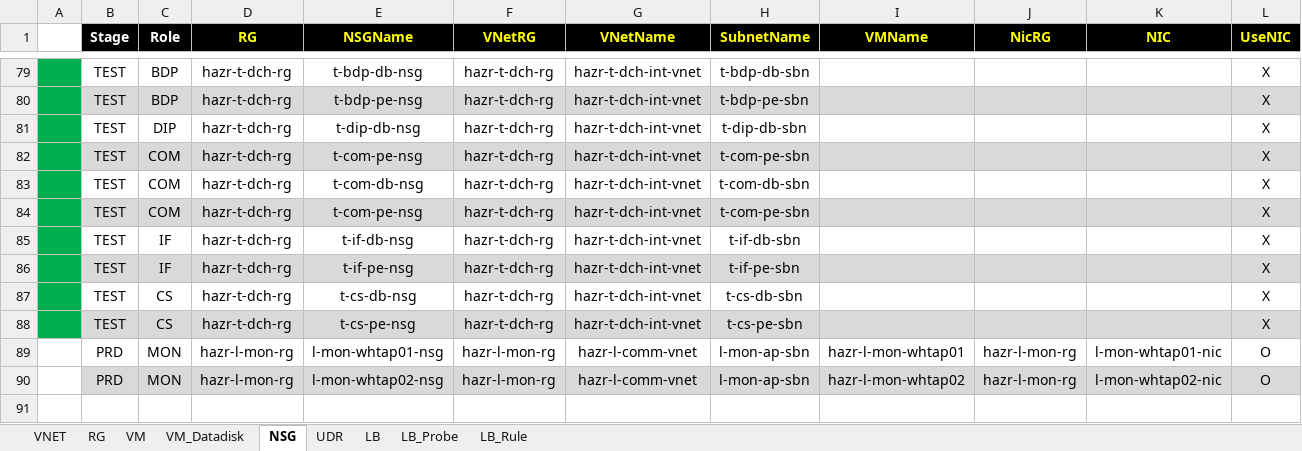
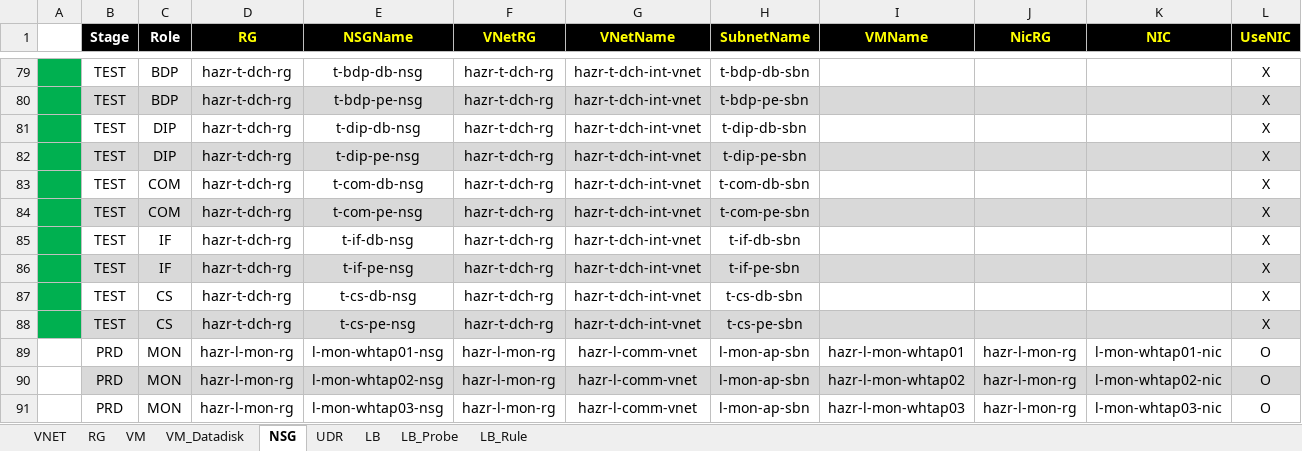
Before and after one commit to skpaek-git/hgi_resourceDeploy, an Excel workbook: 서버정보/20260422_리소스배포_테스트.xlsx, sheet NSG, drawn as a sheet; only a part is shown, gaps mark what is left out; values as stored, in another font and other column widths than the file's, no borders; the diff names each change by its address in the sheet, - before the commit and + after, or states it on an @@ line.

```diff
--- a/서버정보/20260422_리소스배포_테스트.xlsx (sheet NSG)
+++ b/서버정보/20260422_리소스배포_테스트.xlsx (sheet NSG)
-C82 (Role): COM
+C82 (Role): DIP
-E82 (NSGName): t-com-pe-nsg
+E82 (NSGName): t-dip-pe-nsg
-H82 (SubnetName): t-com-pe-sbn
+H82 (SubnetName): t-dip-pe-sbn
+row 91:  | PRD | MON | hazr-l-mon-rg | l-mon-whtap03-nsg | hazr-l-mon-rg | hazr-l-comm-vnet | l-mon-ap-sbn | hazr-l-mon-whtap03 | hazr-l-mon-rg | l-mon-whtap03-nic | O
```
Also changed, not shown: sheet VM, sheet VM_Datadisk, 서버정보/20260422_리소스배포_개발.xlsx.
